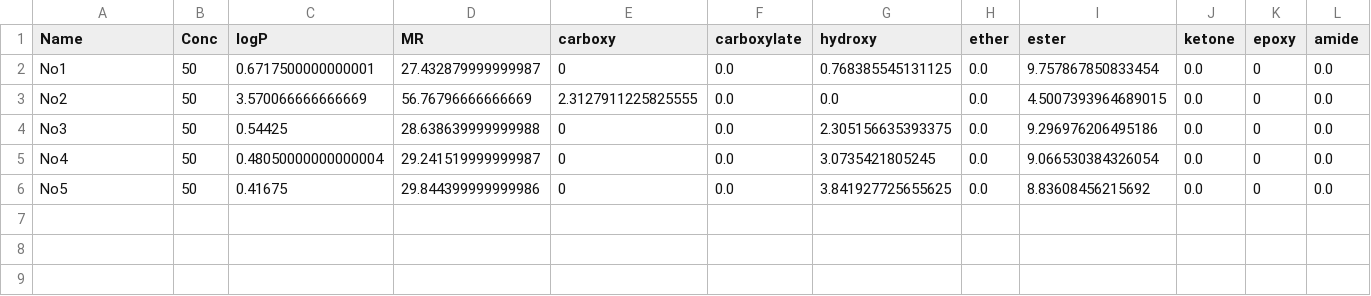
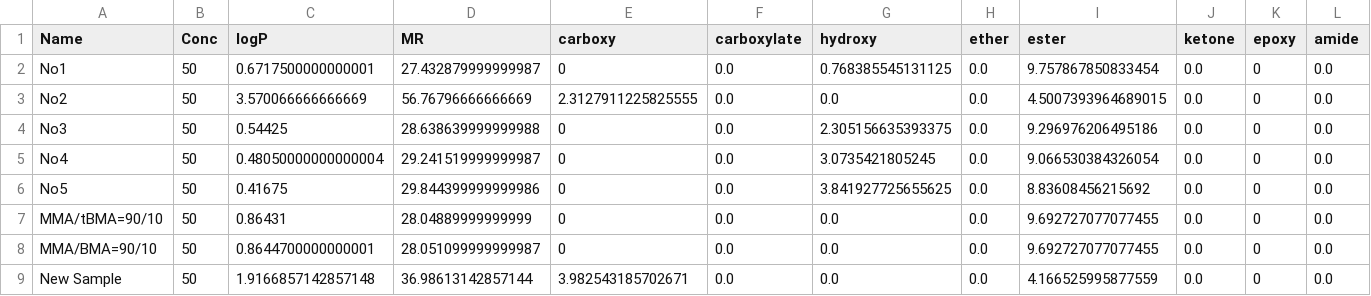
Before and after one commit to takuminal/Share, a CSV file: 処方管理システム/CSV/polymer_functional_groups.csv, drawn as a sheet; only a part is shown; rows hold the shown columns only; the diff names each change by its address in the sheet, - before the commit and + after, or states it on an @@ line.

```diff
--- a/処方管理システム/CSV/polymer_functional_groups.csv
+++ b/処方管理システム/CSV/polymer_functional_groups.csv
+row 7: MMA/tBMA=90/10 | 50 | 0.86431 | 28.04889999999999 | 0 | 0.0 | 0.0 | 0.0 | 9.692727077077455 | 0.0 | 0 | 0.0
+row 8: MMA/BMA=90/10 | 50 | 0.8644700000000001 | 28.051099999999987 | 0 | 0.0 | 0.0 | 0.0 | 9.692727077077455 | 0.0 | 0 | 0.0
+row 9: New Sample | 50 | 1.9166857142857148 | 36.98613142857144 | 3.982543185702671 | 0.0 | 0.0 | 0.0 | 4.166525995877559 | 0.0 | 0 | 0.0
```
Also changed, not shown: Kreveren_SP/CSV/kreveren_sp_monomer.csv, 処方管理システム/CSV/monomers.csv, 34 other files.
